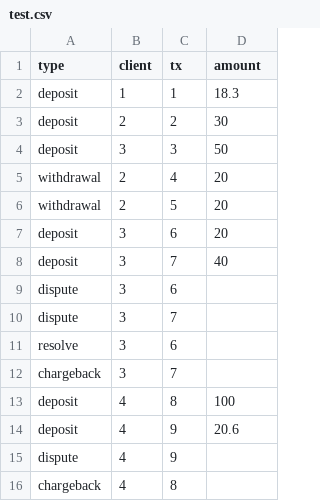
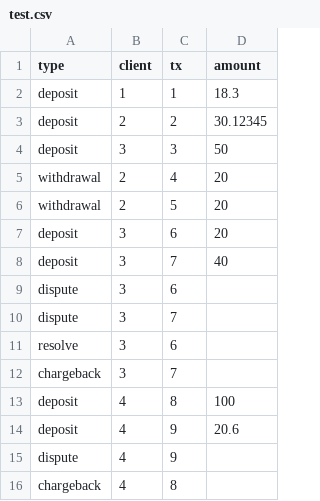
Before and after one commit to kaikalii/transactor, a CSV file: test.csv, drawn as a sheet.

Commit message:
fix Amount precision to be 4 decimal places

```diff
--- a/test.csv
+++ b/test.csv
@@ -2,3 +2,3 @@ type,client,tx,amount
 deposit,1,1,18.3
-deposit,2,2,30
+deposit,2,2,30.12345
 deposit,3,3,50
```
Also changed, not shown: 2 other files.
